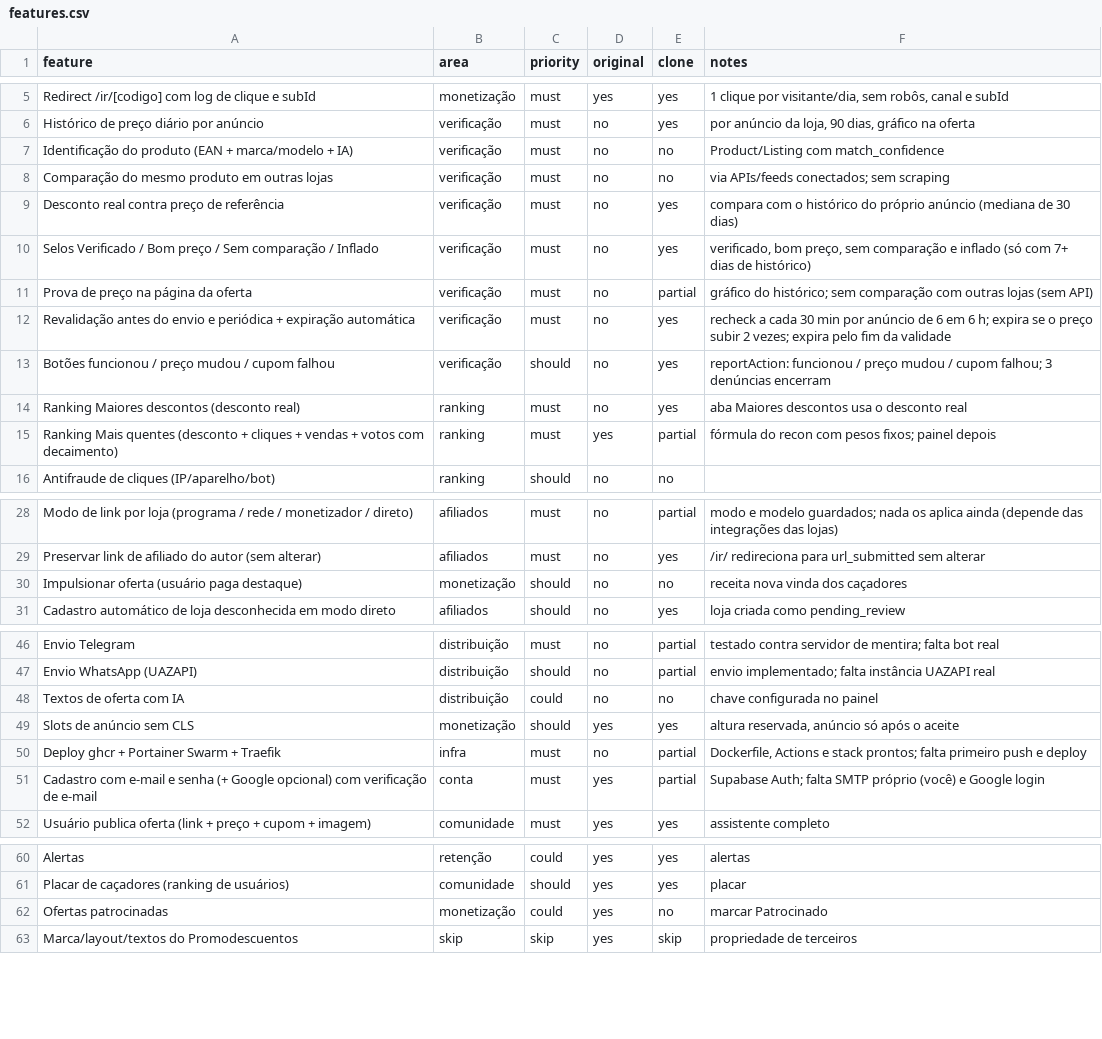
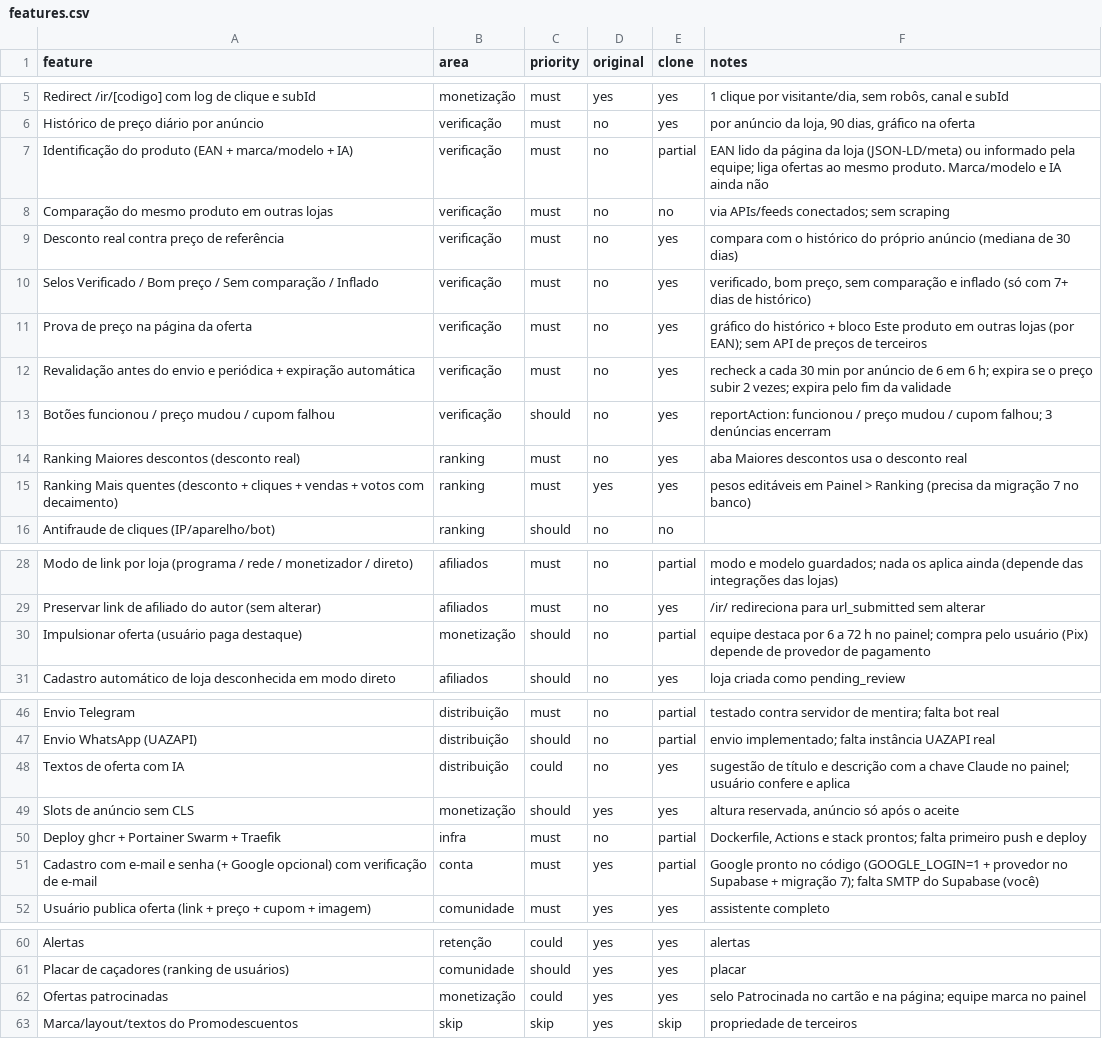
Before and after one commit to VozzyUp/Promo-br, a CSV file: replica/features.csv, drawn as a sheet; only a part is shown, gaps mark what is left out; the diff covers the shown part only.

```diff
--- a/replica/features.csv
+++ b/replica/features.csv
@@ -6,3 +6,3 @@ Redirect /ir/[codigo] com log de clique e subId,monetização,must,yes,yes,"1 cl
 Histórico de preço diário por anúncio,verificação,must,no,yes,"por anúncio da loja, 90 dias, gráfico na oferta"
-Identificação do produto (EAN + marca/modelo + IA),verificação,must,no,no,Product/Listing com match_confidence
+Identificação do produto (EAN + marca/modelo + IA),verificação,must,no,partial,"EAN lido da página da loja (JSON-LD/meta) ou informado pela equipe; liga ofertas ao mesmo produto. Marca/modelo e IA ainda não"
 Comparação do mesmo produto em outras lojas,verificação,must,no,no,via APIs/feeds conectados; sem scraping
@@ -10,3 +10,3 @@ Desconto real contra preço de referência,verificação,must,no,yes,compara com
 Selos Verificado / Bom preço / Sem comparação / Inflado,verificação,must,no,yes,"verificado, bom preço, sem comparação e inflado (só com 7+ dias de histórico)"
-Prova de preço na página da oferta,verificação,must,no,partial,gráfico do histórico; sem comparação com outras lojas (sem API)
+Prova de preço na página da oferta,verificação,must,no,yes,"gráfico do histórico + bloco Este produto em outras lojas (por EAN); sem API de preços de terceiros"
 Revalidação antes do envio e periódica + expiração automática,verificação,must,no,yes,recheck a cada 30 min por anúncio de 6 em 6 h; expira se o preço subir 2 vezes; expira pelo fim da validade
@@ -14,3 +14,3 @@ Botões funcionou / preço mudou / cupom falhou,verificação,should,no,yes,repo
 Ranking Maiores descontos (desconto real),ranking,must,no,yes,aba Maiores descontos usa o desconto real
-Ranking Mais quentes (desconto + cliques + vendas + votos com decaimento),ranking,must,yes,partial,fórmula do recon com pesos fixos; painel depois
+Ranking Mais quentes (desconto + cliques + vendas + votos com decaimento),ranking,must,yes,yes,"pesos editáveis em Painel > Ranking (precisa da migração 7 no banco)"
 Antifraude de cliques (IP/aparelho/bot),ranking,should,no,no,
@@ -29,3 +29,3 @@ Modo de link por loja (programa / rede / monetizador / direto),afiliados,must,no
 Preservar link de afiliado do autor (sem alterar),afiliados,must,no,yes,/ir/ redireciona para url_submitted sem alterar
-Impulsionar oferta (usuário paga destaque),monetização,should,no,no,receita nova vinda dos caçadores
+Impulsionar oferta (usuário paga destaque),monetização,should,no,partial,"equipe destaca por 6 a 72 h no painel; compra pelo usuário (Pix) depende de provedor de pagamento"
 Cadastro automático de loja desconhecida em modo direto,afiliados,should,no,yes,loja criada como pending_review
@@ -47,6 +47,6 @@ Envio Telegram,distribuição,must,no,partial,testado contra servidor de mentira
 Envio WhatsApp (UAZAPI),distribuição,should,no,partial,envio implementado; falta instância UAZAPI real
-Textos de oferta com IA,distribuição,could,no,no,chave configurada no painel
+Textos de oferta com IA,distribuição,could,no,yes,"sugestão de título e descrição com a chave Claude no painel; usuário confere e aplica"
 Slots de anúncio sem CLS,monetização,should,yes,yes,"altura reservada, anúncio só após o aceite"
 Deploy ghcr + Portainer Swarm + Traefik,infra,must,no,partial,"Dockerfile, Actions e stack prontos; falta primeiro push e deploy"
-Cadastro com e-mail e senha (+ Google opcional) com verificação de e-mail,conta,must,yes,partial,Supabase Auth; falta SMTP próprio (você) e Google login
+Cadastro com e-mail e senha (+ Google opcional) com verificação de e-mail,conta,must,yes,partial,"Google pronto no código (GOOGLE_LOGIN=1 + provedor no Supabase + migração 7); falta SMTP do Supabase (você)"
 Usuário publica oferta (link + preço + cupom + imagem),comunidade,must,yes,yes,assistente completo
@@ -61,3 +61,3 @@ Alertas,retenção,could,yes,yes,alertas
 Placar de caçadores (ranking de usuários),comunidade,should,yes,yes,placar
-Ofertas patrocinadas,monetização,could,yes,no,marcar Patrocinado
+Ofertas patrocinadas,monetização,could,yes,yes,"selo Patrocinada no cartão e na página; equipe marca no painel"
 Marca/layout/textos do Promodescuentos,skip,skip,yes,skip,propriedade de terceiros
```
Also changed, not shown: 2 edited cells elsewhere in this file, 31 other files.
